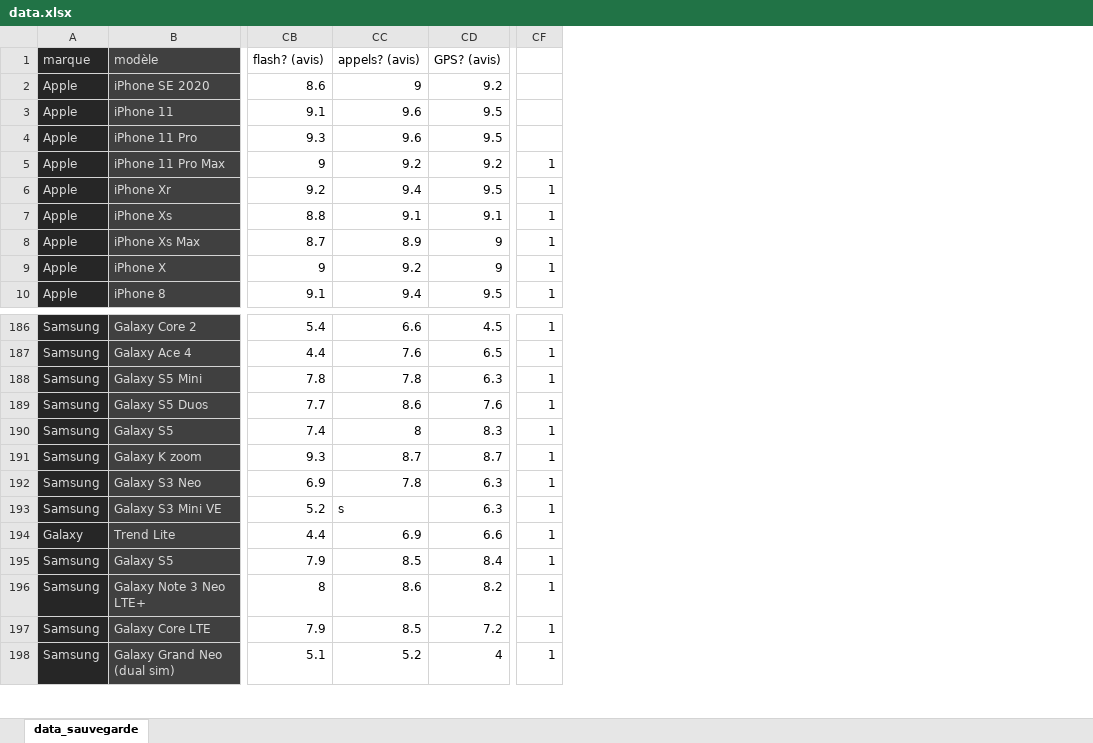
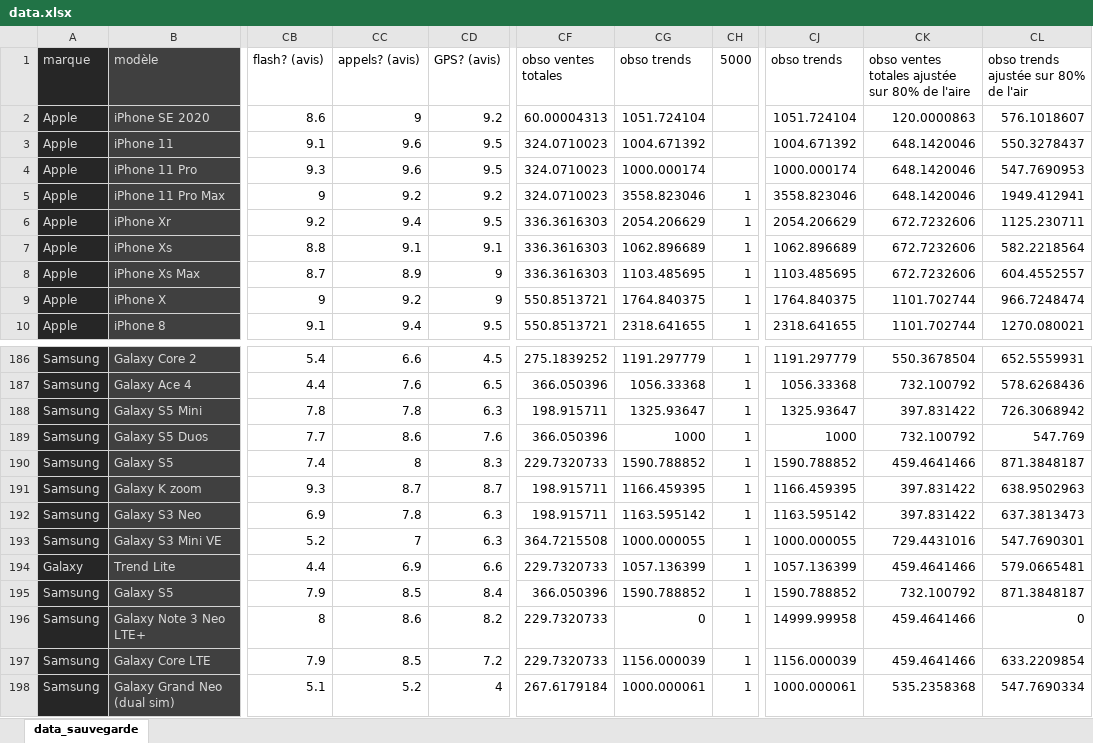
Before and after one commit to usernamedjpris/obsolescence_prediction, an Excel workbook: data.xlsx, sheet data_sauvegarde, drawn as a sheet; only a part is shown, gaps mark what is left out; values as stored, in another font and other column widths than the file's, no borders; conditional formats not drawn; addresses are those after the commit; the diff names each change by its address in the sheet, - before the commit and + after, or states it on an @@ line.

Commit message:
mise à jour des Data (corrections avis+obso)

```diff
--- a/data.xlsx (sheet data_sauvegarde)
+++ b/data.xlsx (sheet data_sauvegarde)
+column CF (obso ventes totales), rows 2-10: 60.00004313 | 324.0710023 | 324.0710023 | 324.0710023 | 336.3616303 | 336.3616303 | 336.3616303 | 550.8513721 | 550.8513721; rows 186-198: 275.1839252 | 366.050396 | 198.915711 | 366.050396 | 229.7320733 | 198.915711 | 198.915711 | 364.7215508 | 229.7320733 | 366.050396 | 229.7320733 | 229.7320733 | 267.6179184
+column CG (obso trends), rows 2-10: 1051.724104 | 1004.671392 | 1000.000174 | 3558.823046 | 2054.206629 | 1062.896689 | 1103.485695 | 1764.840375 | 2318.641655; rows 186-198: 1191.297779 | 1056.33368 | 1325.93647 | 1000 | 1590.788852 | 1166.459395 | 1163.595142 | 1000.000055 | 1057.136399 | 1590.788852 | 0 | 1156.000039 | 1000.000061
+column CJ (obso trends), rows 2-10: 1051.724104 | 1004.671392 | 1000.000174 | 3558.823046 | 2054.206629 | 1062.896689 | 1103.485695 | 1764.840375 | 2318.641655; rows 186-198: 1191.297779 | 1056.33368 | 1325.93647 | 1000 | 1590.788852 | 1166.459395 | 1163.595142 | 1000.000055 | 1057.136399 | 1590.788852 | 14999.99958 | 1156.000039 | 1000.000061
+column CK, rows 1-10: obso ventes totales ajustée sur 80% de l'aire | 120.0000863 | 648.1420046 | 648.1420046 | 648.1420046 | 672.7232606 | 672.7232606 | 672.7232606 | 1101.702744 | 1101.702744; rows 186-198: 550.3678504 | 732.100792 | 397.831422 | 732.100792 | 459.4641466 | 397.831422 | 397.831422 | 729.4431016 | 459.4641466 | 732.100792 | 459.4641466 | 459.4641466 | 535.2358368
+column CL, rows 1-10: obso trends ajustée sur 80% de l'air | 576.1018607 | 550.3278437 | 547.7690953 | 1949.412941 | 1125.230711 | 582.2218564 | 604.4552557 | 966.7248474 | 1270.080021; rows 186-198: 652.5559931 | 578.6268436 | 726.3068942 | 547.769 | 871.3848187 | 638.9502963 | 637.3813473 | 547.7690301 | 579.0665481 | 871.3848187 | 0 | 633.2209854 | 547.7690334
-CH1: (empty)
+CH1: 5000
-CC193 (appels? (avis)): s
+CC193 (appels? (avis)): 7
```
Also changed, not shown: formulas that keep their value, 1 other file.
